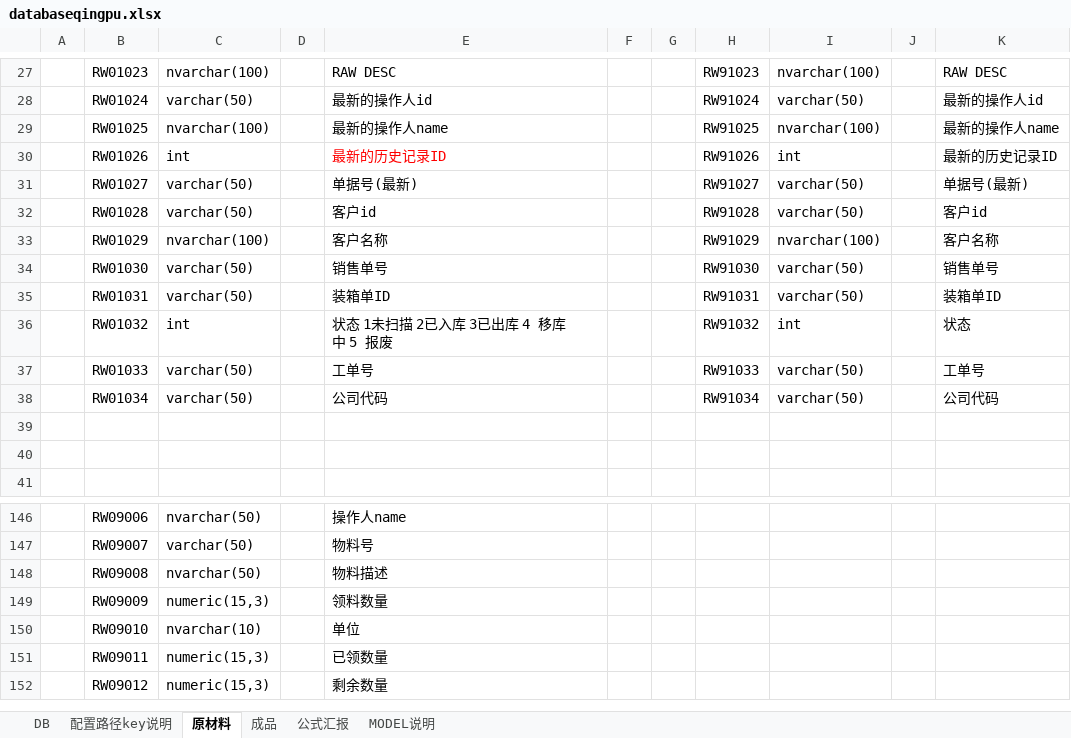
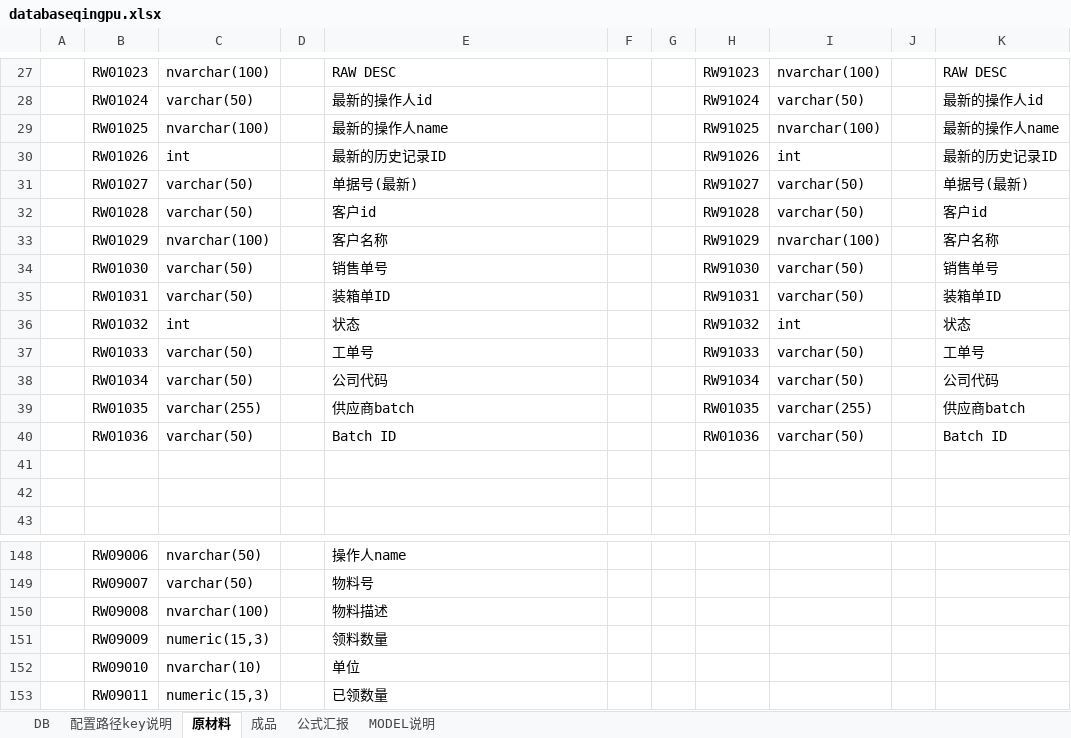
Before and after one commit to howardwyy/testqp, an Excel workbook: databaseqingpu.xlsx, sheet 原材料, drawn as a sheet; only a part is shown, gaps mark what is left out; the shorter side is filled out with more unchanged rows; values as stored, in another font and other column widths than the file's, no borders; addresses are those after the commit; the diff names each change by its address in the sheet, - before the commit and + after, or states it on an @@ line.

Commit message:
数据库文档

```diff
--- a/databaseqingpu.xlsx (sheet 原材料)
+++ b/databaseqingpu.xlsx (sheet 原材料)
-E30 text colour: #FF0000
+E30 text colour: black
-E36: 状态 1未扫描 2已入库 3已出库 4 移库中 5 报废
+E36: 状态
+row 39:  | RW01035 | varchar(255) |  | 供应商batch |  |  | RW01035 | varchar(255) |  | 供应商batch
+row 40:  | RW01036 | varchar(50) |  | Batch ID |  |  | RW01036 | varchar(50) |  | Batch ID
-C150: nvarchar(50)
+C150: nvarchar(100)
```
Also changed, not shown: sheet 成品.
